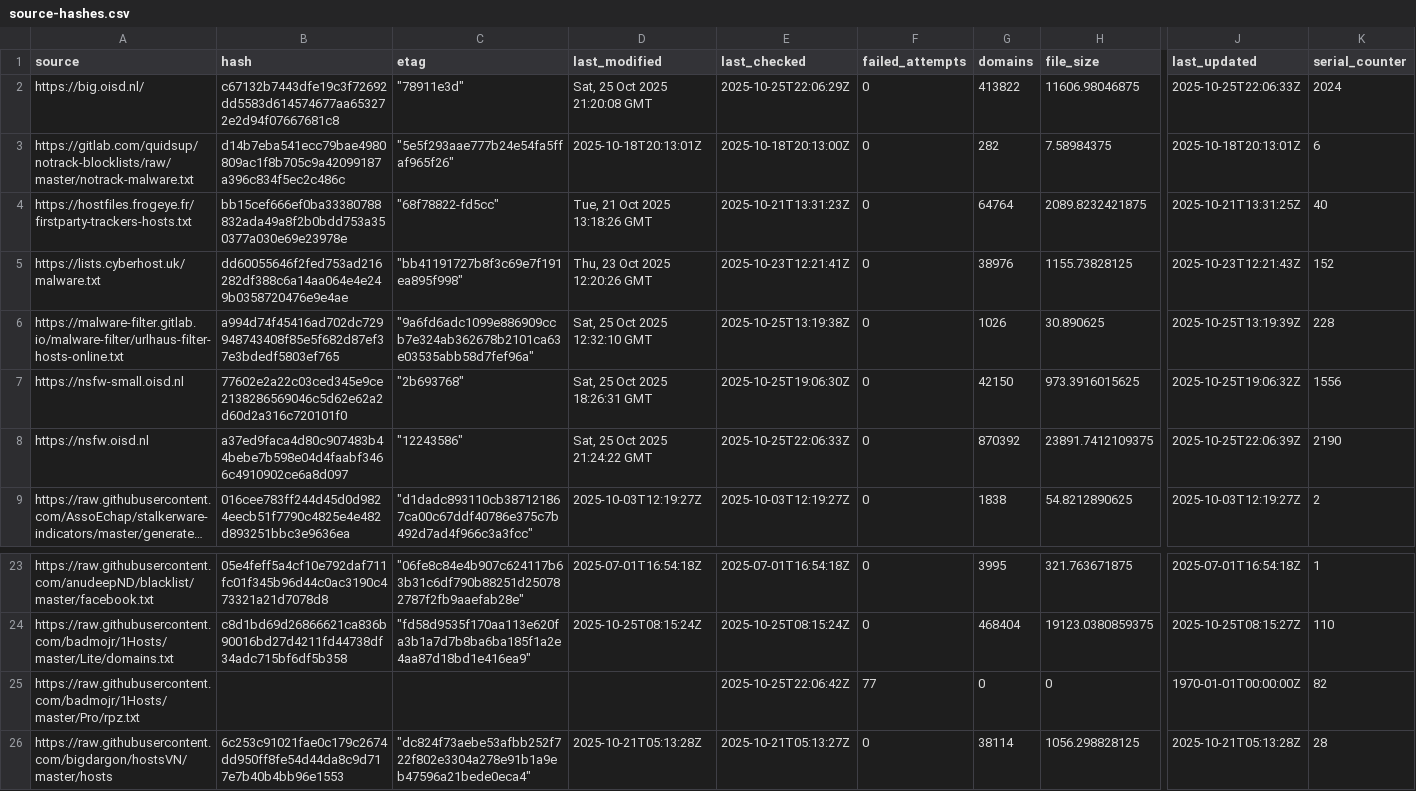
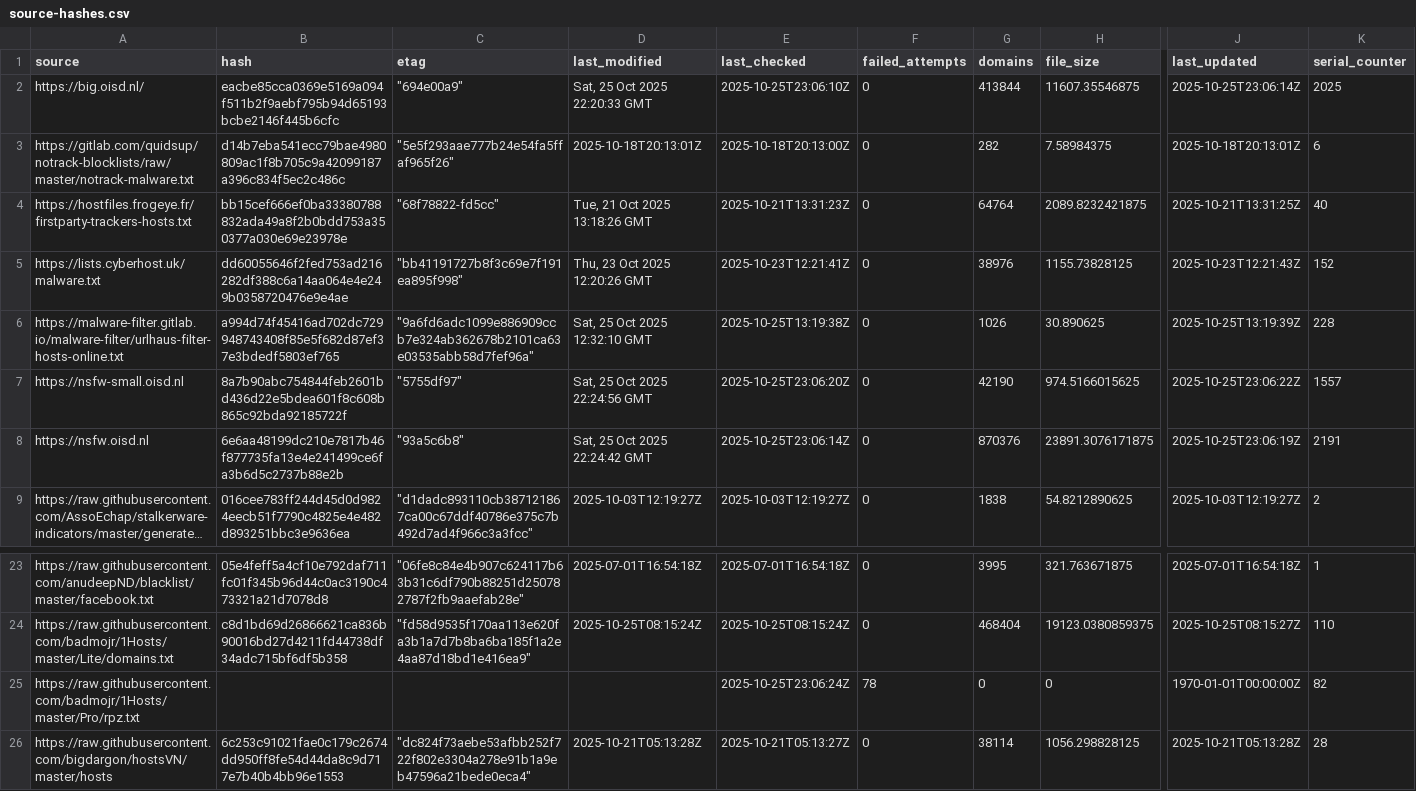
Before and after one commit to siosios/RPZ-Blocklists, a CSV file: tools/source-hashes.csv, drawn as a sheet; only a part is shown, gaps mark what is left out; long unchanged cells end in …; the diff covers the shown part only; the diff names each change by its address in the sheet, - before the commit and + after, or states it on an @@ line.

```diff
--- a/tools/source-hashes.csv
+++ b/tools/source-hashes.csv
-B2 (hash): c67132b7443dfe19c3f72692dd5583d614574677aa653272e2d94f07667681c8
+B2 (hash): eacbe85cca0369e5169a094f511b2f9aebf795b94d65193bcbe2146f445b6cfc
-C2 (etag): "78911e3d"
+C2 (etag): "694e00a9"
-D2 (last_modified): Sat, 25 Oct 2025 21:20:08 GMT
+D2 (last_modified): Sat, 25 Oct 2025 22:20:33 GMT
-E2 (last_checked): 2025-10-25T22:06:29Z
+E2 (last_checked): 2025-10-25T23:06:10Z
-G2 (domains): 413822
+G2 (domains): 413844
-H2 (file_size): 11606.98046875
+H2 (file_size): 11607.35546875
-J2 (last_updated): 2025-10-25T22:06:33Z
+J2 (last_updated): 2025-10-25T23:06:14Z
-K2 (serial_counter): 2024
+K2 (serial_counter): 2025
-B7 (hash): 77602e2a22c03ced345e9ce2138286569046c5d62e62a2d60d2a316c720101f0
+B7 (hash): 8a7b90abc754844feb2601bd436d22e5bdea601f8c608b865c92bda92185722f
-C7 (etag): "2b693768"
+C7 (etag): "5755df97"
-D7 (last_modified): Sat, 25 Oct 2025 18:26:31 GMT
+D7 (last_modified): Sat, 25 Oct 2025 22:24:56 GMT
-E7 (last_checked): 2025-10-25T19:06:30Z
+E7 (last_checked): 2025-10-25T23:06:20Z
-G7 (domains): 42150
+G7 (domains): 42190
-H7 (file_size): 973.3916015625
+H7 (file_size): 974.5166015625
-J7 (last_updated): 2025-10-25T19:06:32Z
+J7 (last_updated): 2025-10-25T23:06:22Z
-K7 (serial_counter): 1556
+K7 (serial_counter): 1557
-B8 (hash): a37ed9faca4d80c907483b44bebe7b598e04d4faabf3466c4910902ce6a8d097
+B8 (hash): 6e6aa48199dc210e7817b46f877735fa13e4e241499ce6fa3b6d5c2737b88e2b
-C8 (etag): "12243586"
+C8 (etag): "93a5c6b8"
-D8 (last_modified): Sat, 25 Oct 2025 21:24:22 GMT
+D8 (last_modified): Sat, 25 Oct 2025 22:24:42 GMT
-E8 (last_checked): 2025-10-25T22:06:33Z
+E8 (last_checked): 2025-10-25T23:06:14Z
-G8 (domains): 870392
+G8 (domains): 870376
-H8 (file_size): 23891.7412109375
+H8 (file_size): 23891.3076171875
-J8 (last_updated): 2025-10-25T22:06:39Z
+J8 (last_updated): 2025-10-25T23:06:19Z
-K8 (serial_counter): 2190
+K8 (serial_counter): 2191
-E25 (last_checked): 2025-10-25T22:06:42Z
+E25 (last_checked): 2025-10-25T23:06:24Z
-F25 (failed_attempts): 77
+F25 (failed_attempts): 78
```
Also changed, not shown: 17 edited cells elsewhere in this file, 6 other files.
